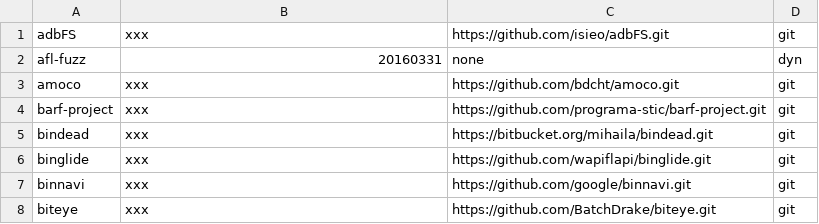
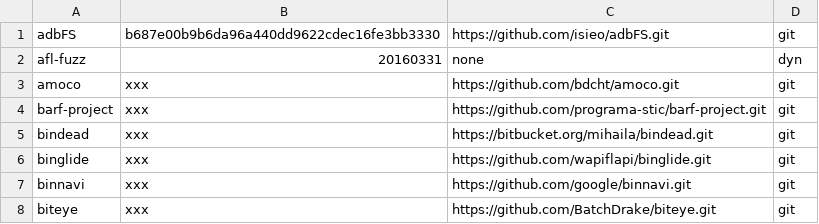
Before and after one commit to iNarcissuss/zzz, a TSV file: ver.tsv, drawn as a sheet; only a part is shown.

Commit message:
adbFS_2016-04-09-20:46

```diff
--- a/ver.tsv
+++ b/ver.tsv
@@ -1,2 +1,2 @@
-adbFS	xxx	https://github.com/isieo/adbFS.git	git
+adbFS	b687e00b9b6da96a440dd9622cdec16fe3bb3330	https://github.com/isieo/adbFS.git	git
 afl-fuzz	20160331	none	dyn
```
